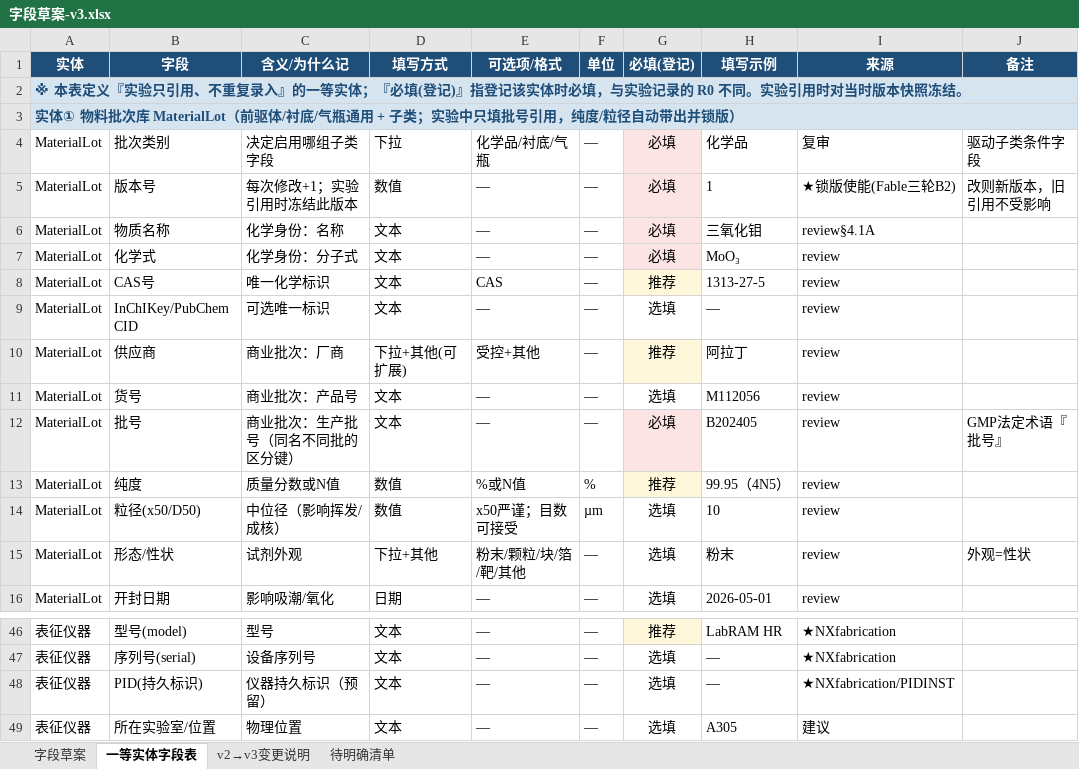
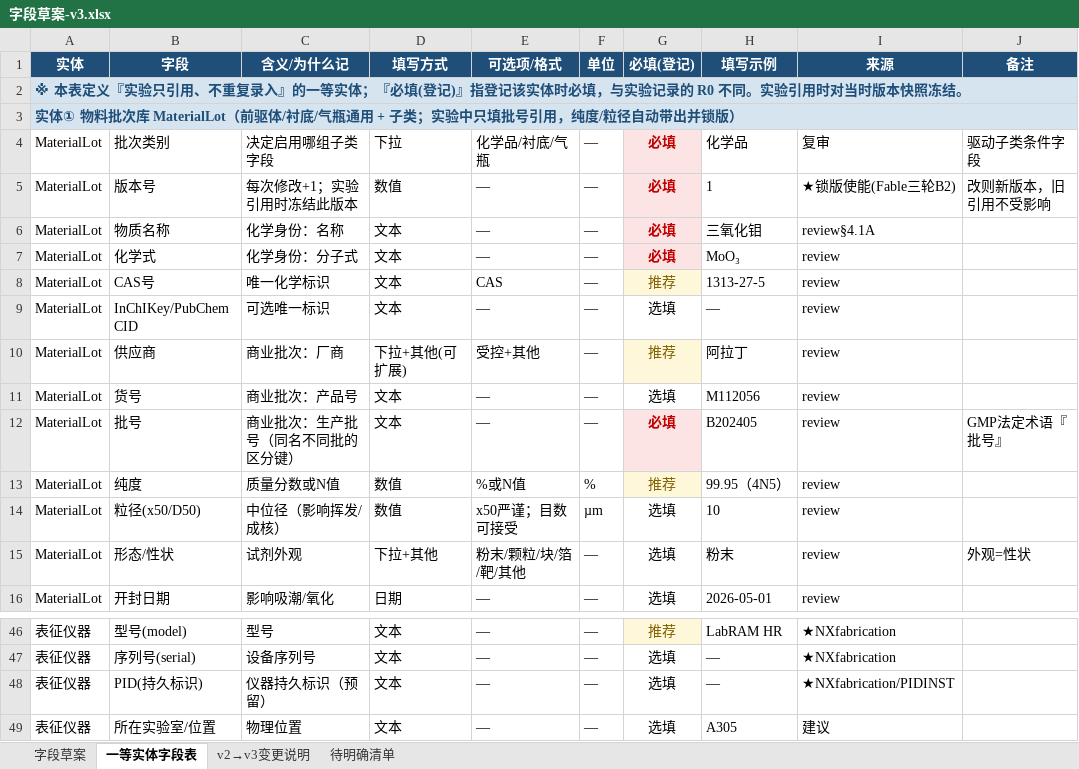
Before and after one commit to RustyPiano/cvd-experiment-data-system, an Excel workbook: docs/standard/字段草案-v3.xlsx, sheet 一等实体字段表, drawn as a sheet; only a part is shown, gaps mark what is left out; values as stored, in another font and other column widths than the file's, no borders; the diff covers the shown part only; the diff names each change by its address in the sheet, - before the commit and + after, or states it on an @@ line.

```diff
--- a/docs/standard/字段草案-v3.xlsx (sheet 一等实体字段表)
+++ b/docs/standard/字段草案-v3.xlsx (sheet 一等实体字段表)
@@ G4:G7 bold: off → on, text colour: black → #C00000 @@
-G8 text colour: black
+G8 text colour: #806000
-G10 text colour: black
+G10 text colour: #806000
@@ G12 bold: off → on, text colour: black → #C00000 @@
-G13 text colour: black
+G13 text colour: #806000
-G46 text colour: black
+G46 text colour: #806000
```
Also changed, not shown: cell formats elsewhere in this sheet, sheet 字段草案, sheet v2→v3变更说明, sheet 待明确清单, 3 other files.
